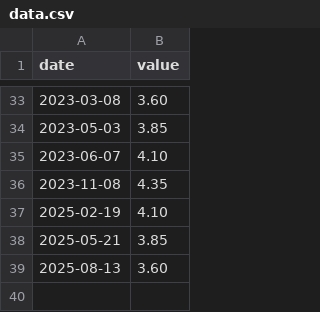
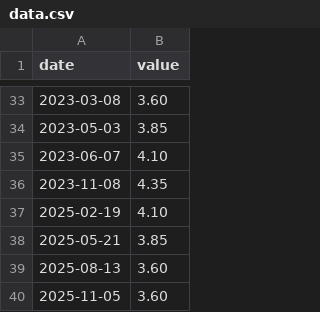
Before and after one commit to massyn/political-data, a CSV file: data/Australia/cash_rate/data.csv, drawn as a sheet; only a part is shown, gaps mark what is left out.

```diff
--- a/data/Australia/cash_rate/data.csv
+++ b/data/Australia/cash_rate/data.csv
@@ -39 +39,2 @@ date,value
 2025-08-13,3.60
+2025-11-05,3.60
```
Also changed, not shown: data/Australia/wage_price_index/data.csv.
